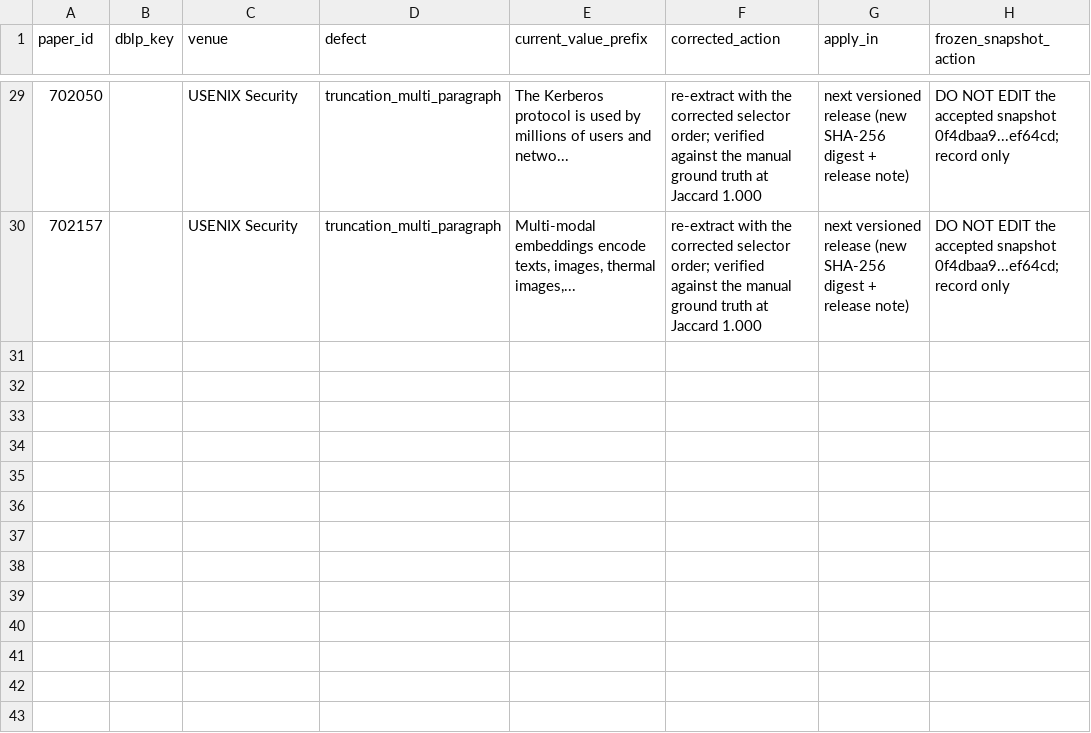
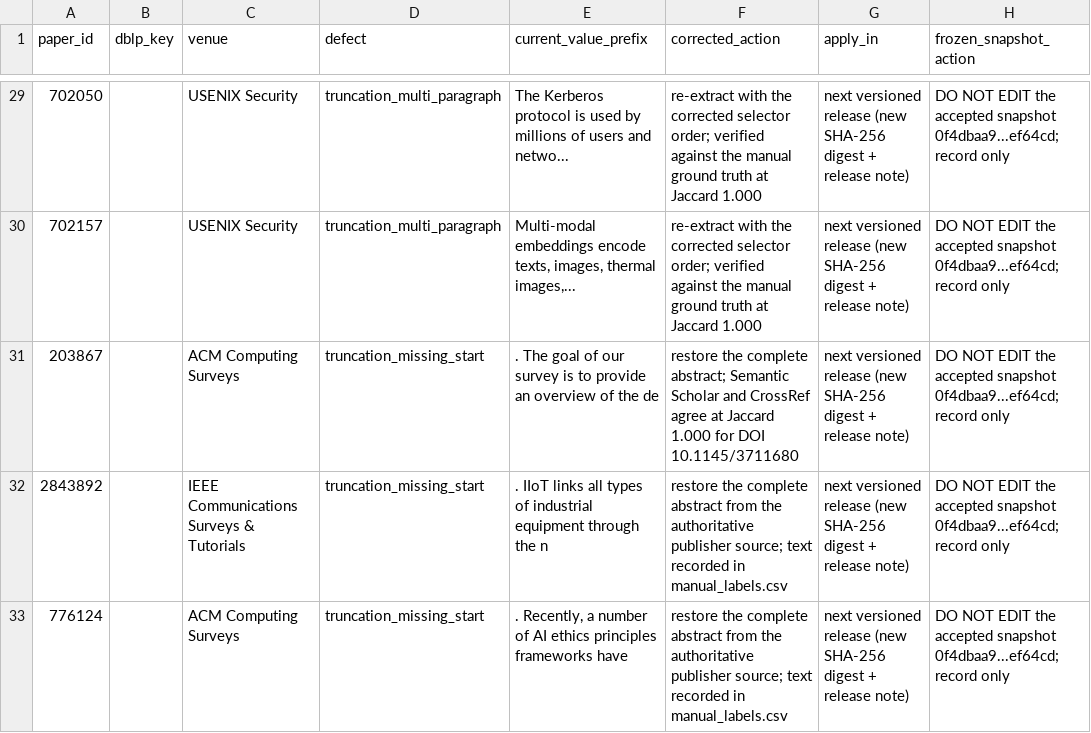
Before and after one commit to sidneibarbieri/topVenues, a CSV file: evaluation/baseline_validation/pending_corrections.csv, drawn as a sheet; only a part is shown, gaps mark what is left out; the diff names each change by its address in the sheet, - before the commit and + after, or states it on an @@ line.

```diff
--- a/evaluation/baseline_validation/pending_corrections.csv
+++ b/evaluation/baseline_validation/pending_corrections.csv
+row 31: 203867 |  | ACM Computing Surveys | truncation_missing_start | . The goal of our survey is to provide an overview of the de | restore the complete abstract; Semantic Scholar and CrossRef agree at Jaccard 1.000 for DOI 10.1145/3711680 | next versioned release (new SHA-256 digest + release note) | DO NOT EDIT the accepted snapshot 0f4dbaa9...ef64cd; record only
+row 32: 2843892 |  | IEEE Communications Surveys & Tutorials | truncation_missing_start | . IIoT links all types of industrial equipment through the n | restore the complete abstract from the authoritative publisher source; text recorded in manual_labels.csv | next versioned release (new SHA-256 digest + release note) | DO NOT EDIT the accepted snapshot 0f4dbaa9...ef64cd; record only
+row 33: 776124 |  | ACM Computing Surveys | truncation_missing_start | . Recently, a number of AI ethics principles frameworks have | restore the complete abstract from the authoritative publisher source; text recorded in manual_labels.csv | next versioned release (new SHA-256 digest + release note) | DO NOT EDIT the accepted snapshot 0f4dbaa9...ef64cd; record only
```
Also changed, not shown: evaluation/baseline_validation/manual_labels.csv, 1 other file.
